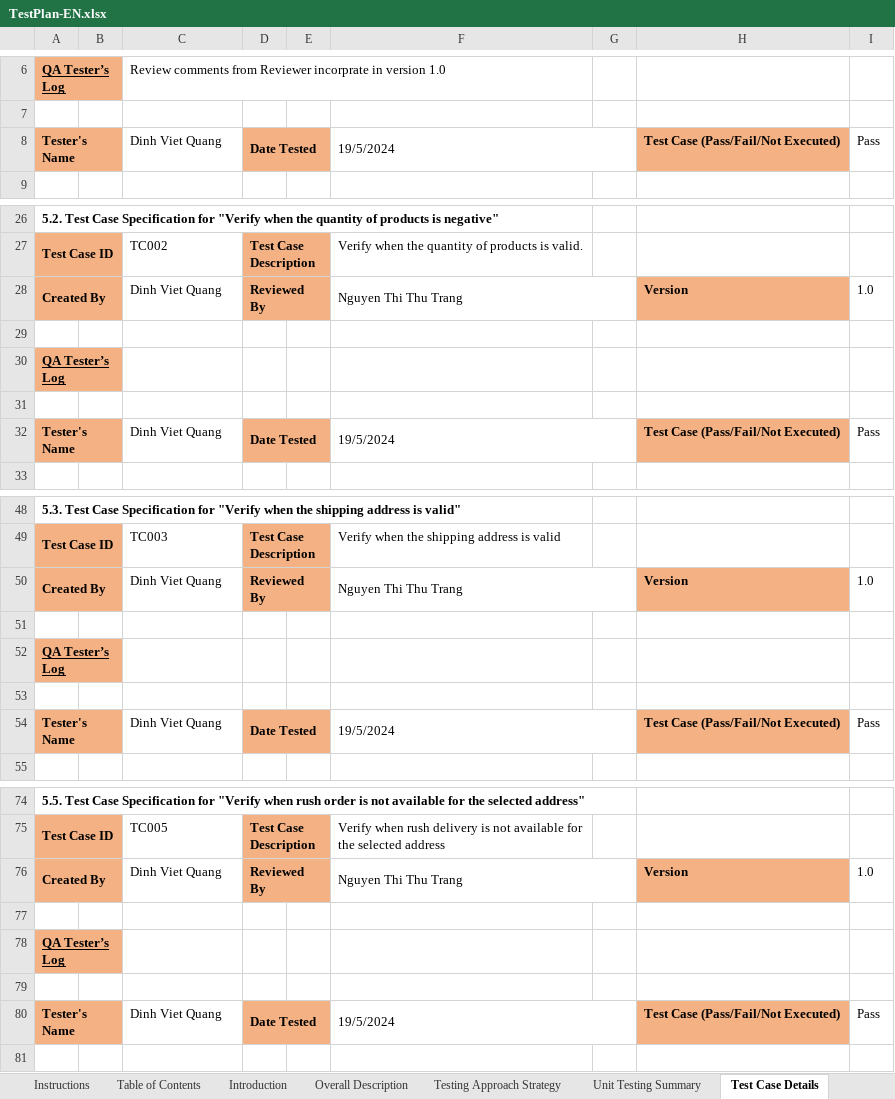
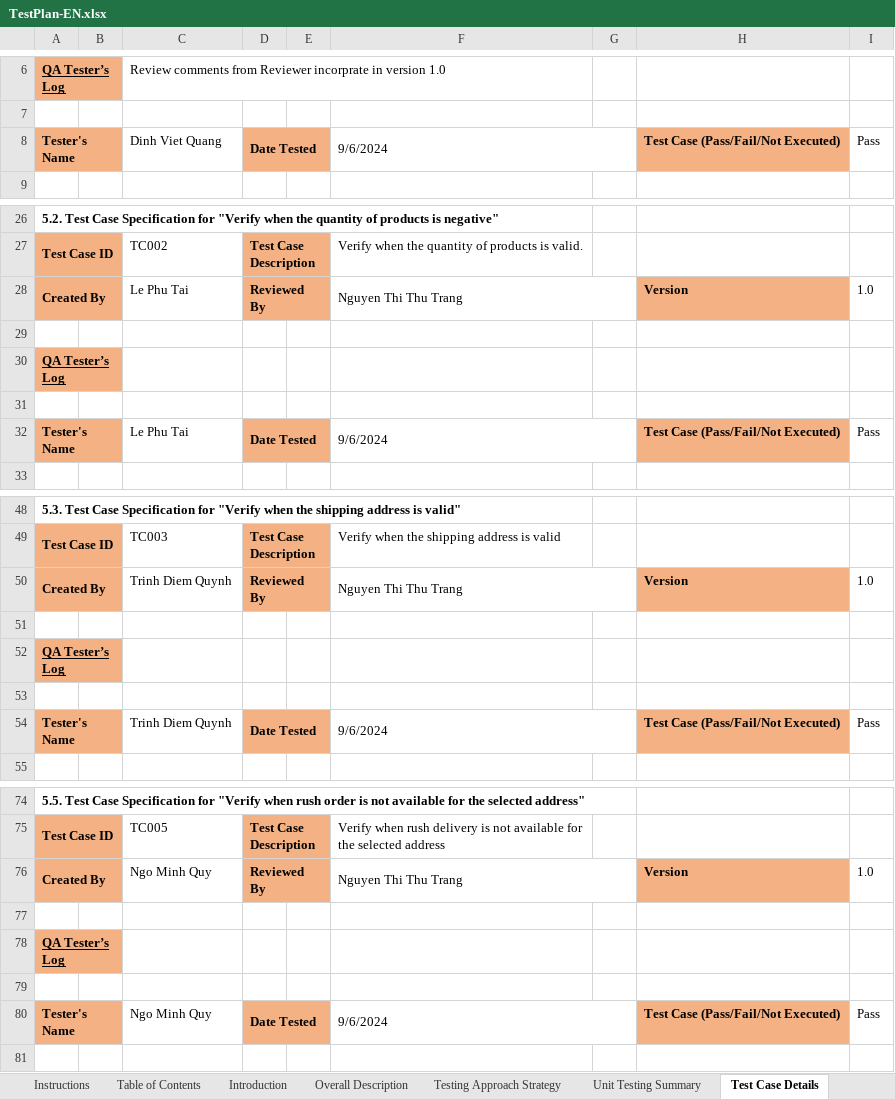
Before and after one commit to helloitsurdvq/ISD.ICT.20232.17, an Excel workbook: documents/Unit Test/TestPlan-EN.xlsx, sheet Test Case Details, drawn as a sheet; only a part is shown, gaps mark what is left out; values as stored, in another font and other column widths than the file's, no borders; the diff covers the shown part only; the diff names each change by its address in the sheet, - before the commit and + after, or states it on an @@ line.

```diff
--- a/documents/Unit Test/TestPlan-EN.xlsx (sheet Test Case Details)
+++ b/documents/Unit Test/TestPlan-EN.xlsx (sheet Test Case Details)
-F8: 19/5/2024
+F8: 9/6/2024
-C28: Dinh Viet Quang
+C28: Le Phu Tai
-C32: Dinh Viet Quang
+C32: Le Phu Tai
-F32: 19/5/2024
+F32: 9/6/2024
-C50: Dinh Viet Quang
+C50: Trinh Diem Quynh
-C54: Dinh Viet Quang
+C54: Trinh Diem Quynh
-F54: 19/5/2024
+F54: 9/6/2024
-C76: Dinh Viet Quang
+C76: Ngo Minh Quy
-C80: Dinh Viet Quang
+C80: Ngo Minh Quy
-F80: 19/5/2024
+F80: 9/6/2024
```
Also changed, not shown: 3 edited cells elsewhere in this sheet, charts or pictures, 12 other files.
